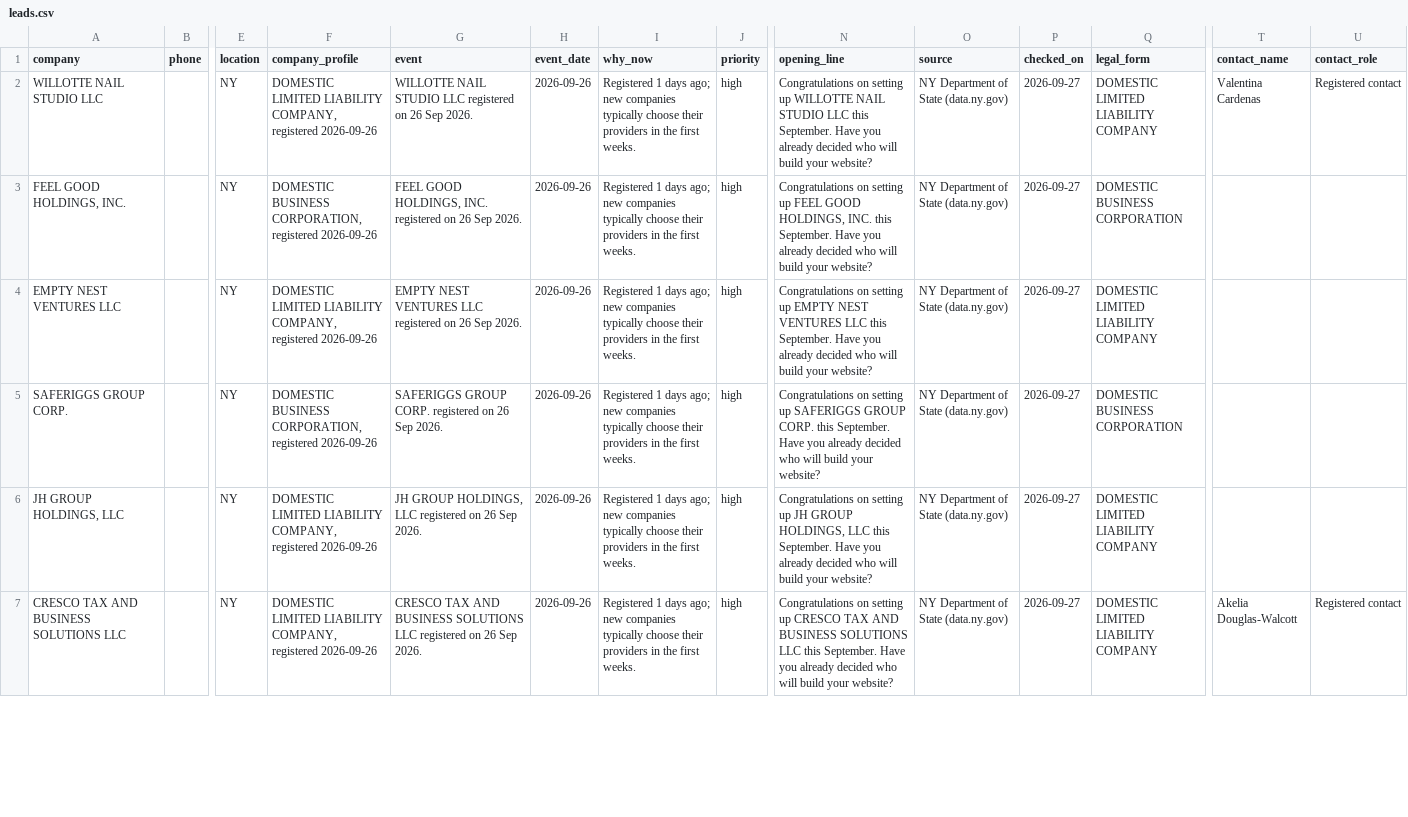
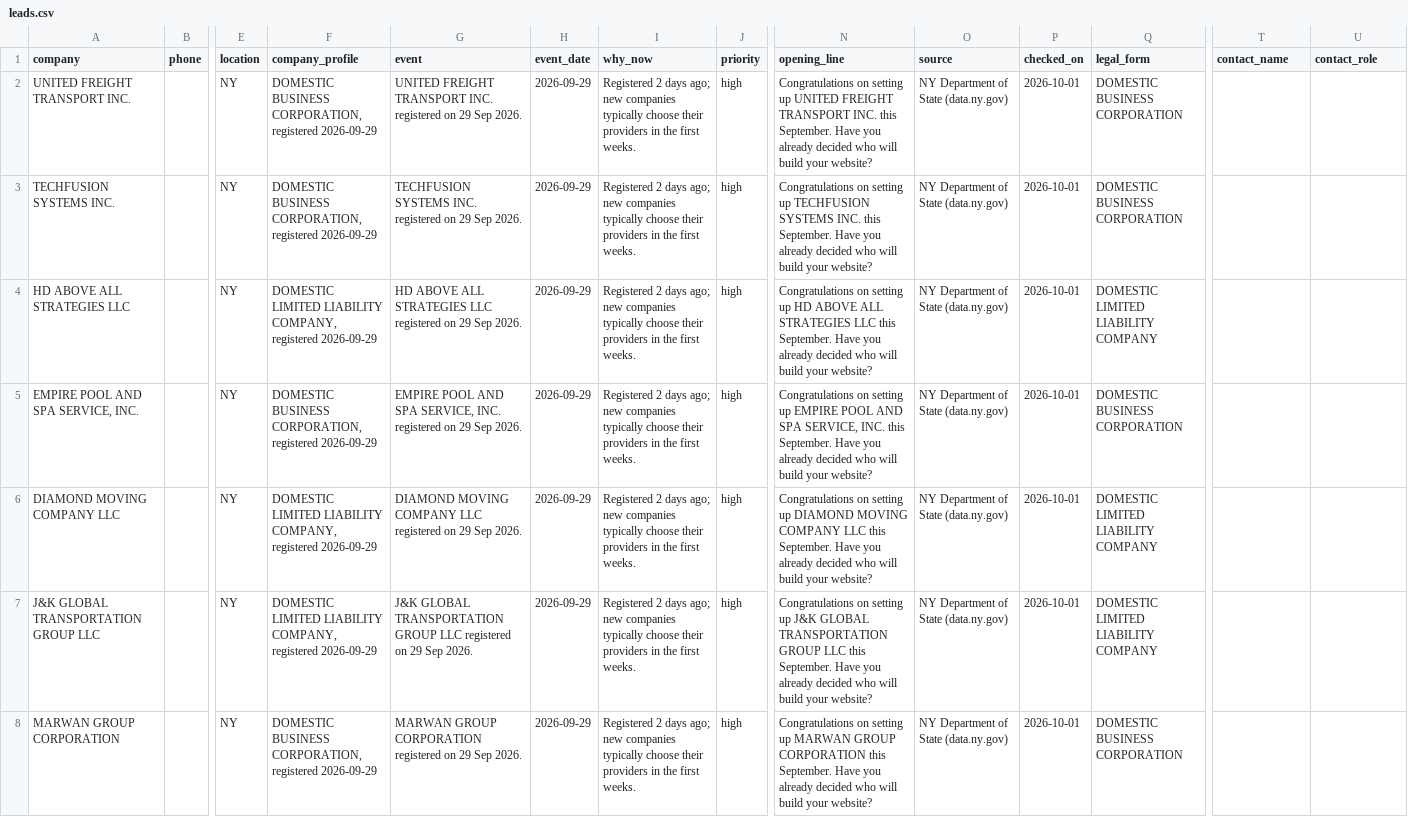
Before and after one commit to justin2411/leads-weltweit, a CSV file: samples/S2/US/leads.csv, drawn as a sheet; only a part is shown, gaps mark what is left out; rows hold the shown columns only; the diff covers the shown part only; the diff names each change by its address in the sheet, - before the commit and + after, or states it on an @@ line.

Commit message:
Probe-Leads aktualisiert

```diff
--- a/samples/S2/US/leads.csv
+++ b/samples/S2/US/leads.csv
-A2 (company): WILLOTTE NAIL STUDIO LLC
+A2 (company): UNITED FREIGHT TRANSPORT INC.
-F2 (company_profile): DOMESTIC LIMITED LIABILITY COMPANY, registered 2026-09-26
+F2 (company_profile): DOMESTIC BUSINESS CORPORATION, registered 2026-09-29
-G2 (event): WILLOTTE NAIL STUDIO LLC registered on 26 Sep 2026.
+G2 (event): UNITED FREIGHT TRANSPORT INC. registered on 29 Sep 2026.
-H2:H7 (event_date): 2026-09-26
+H2:H7 (event_date): 2026-09-29
-I2:I7 (why_now): Registered 1 days ago;…
+I2:I7 (why_now): Registered 2 days ago;…
-N2 (opening_line): …setting up WILLOTTE NAIL STUDIO LLC this September.…
+N2 (opening_line): …setting up UNITED FREIGHT TRANSPORT INC. this September.…
-P2:P7 (checked_on): 2026-09-27
+P2:P7 (checked_on): 2026-10-01
-Q2 (legal_form): DOMESTIC LIMITED LIABILITY COMPANY
+Q2 (legal_form): DOMESTIC BUSINESS CORPORATION
-T2 (contact_name): Valentina Cardenas
+T2 (contact_name): (empty)
-U2 (contact_role): Registered contact
+U2 (contact_role): (empty)
-A3 (company): FEEL GOOD HOLDINGS, INC.
+A3 (company): TECHFUSION SYSTEMS INC.
-F3 (company_profile): …CORPORATION, registered 2026-09-26
+F3 (company_profile): …CORPORATION, registered 2026-09-29
-G3 (event): FEEL GOOD HOLDINGS, INC. registered on 26 Sep 2026.
+G3 (event): TECHFUSION SYSTEMS INC. registered on 29 Sep 2026.
-N3 (opening_line): …setting up FEEL GOOD HOLDINGS, INC. this…
+N3 (opening_line): …setting up TECHFUSION SYSTEMS INC. this…
-A4 (company): EMPTY NEST VENTURES LLC
+A4 (company): HD ABOVE ALL STRATEGIES LLC
-F4 (company_profile): …COMPANY, registered 2026-09-26
+F4 (company_profile): …COMPANY, registered 2026-09-29
-G4 (event): EMPTY NEST VENTURES LLC registered on 26 Sep 2026.
+G4 (event): HD ABOVE ALL STRATEGIES LLC registered on 29 Sep 2026.
-N4 (opening_line): …setting up EMPTY NEST VENTURES LLC this…
+N4 (opening_line): …setting up HD ABOVE ALL STRATEGIES LLC this…
-A5 (company): SAFERIGGS GROUP CORP.
+A5 (company): EMPIRE POOL AND SPA SERVICE, INC.
-F5 (company_profile): …CORPORATION, registered 2026-09-26
+F5 (company_profile): …CORPORATION, registered 2026-09-29
-G5 (event): SAFERIGGS GROUP CORP. registered on 26 Sep 2026.
+G5 (event): EMPIRE POOL AND SPA SERVICE, INC. registered on 29 Sep 2026.
-N5 (opening_line): …setting up SAFERIGGS GROUP CORP. this September.…
+N5 (opening_line): …setting up EMPIRE POOL AND SPA SERVICE, INC. this September.…
-A6 (company): JH GROUP HOLDINGS, LLC
+A6 (company): DIAMOND MOVING COMPANY LLC
-F6:F7 (company_profile): …COMPANY, registered 2026-09-26
+F6:F7 (company_profile): …COMPANY, registered 2026-09-29
-G6 (event): JH GROUP HOLDINGS, LLC registered on 26 Sep 2026.
+G6 (event): DIAMOND MOVING COMPANY LLC registered on 29 Sep 2026.
-N6 (opening_line): …setting up JH GROUP HOLDINGS, LLC this…
+N6 (opening_line): …setting up DIAMOND MOVING COMPANY LLC this…
-A7 (company): CRESCO TAX AND BUSINESS SOLUTIONS LLC
+A7 (company): J&K GLOBAL TRANSPORTATION GROUP LLC
-G7 (event): CRESCO TAX AND BUSINESS SOLUTIONS LLC registered on 26 Sep 2026.
+G7 (event): J&K GLOBAL TRANSPORTATION GROUP LLC registered on 29 Sep 2026.
-N7 (opening_line): …setting up CRESCO TAX AND BUSINESS SOLUTIONS LLC this…
+N7 (opening_line): …setting up J&K GLOBAL TRANSPORTATION GROUP LLC this…
-T7 (contact_name): Akelia Douglas-Walcott
+T7 (contact_name): (empty)
-U7 (contact_role): Registered contact
+U7 (contact_role): (empty)
+row 8: MARWAN GROUP CORPORATION |  | NY | DOMESTIC BUSINESS CORPORATION, registered 2026-09-29 | MARWAN GROUP CORPORATION registered on 29 Sep 2026. | 2026-09-29 | Registered 2 days ago; new companies typically choose their providers in the first weeks. | high | Congratulations on setting up MARWAN GROUP CORPORATION this September. Have you already decided who will build your website? | NY Department of State (data.ny.gov) | 2026-10-01 | DOMESTIC BUSINESS CORPORATION
```
Also changed, not shown: 1 removed row and 23 edited cells elsewhere in this file, samples/S4/US/leads.csv, samples/S5/US/leads.csv, 2 other files.
